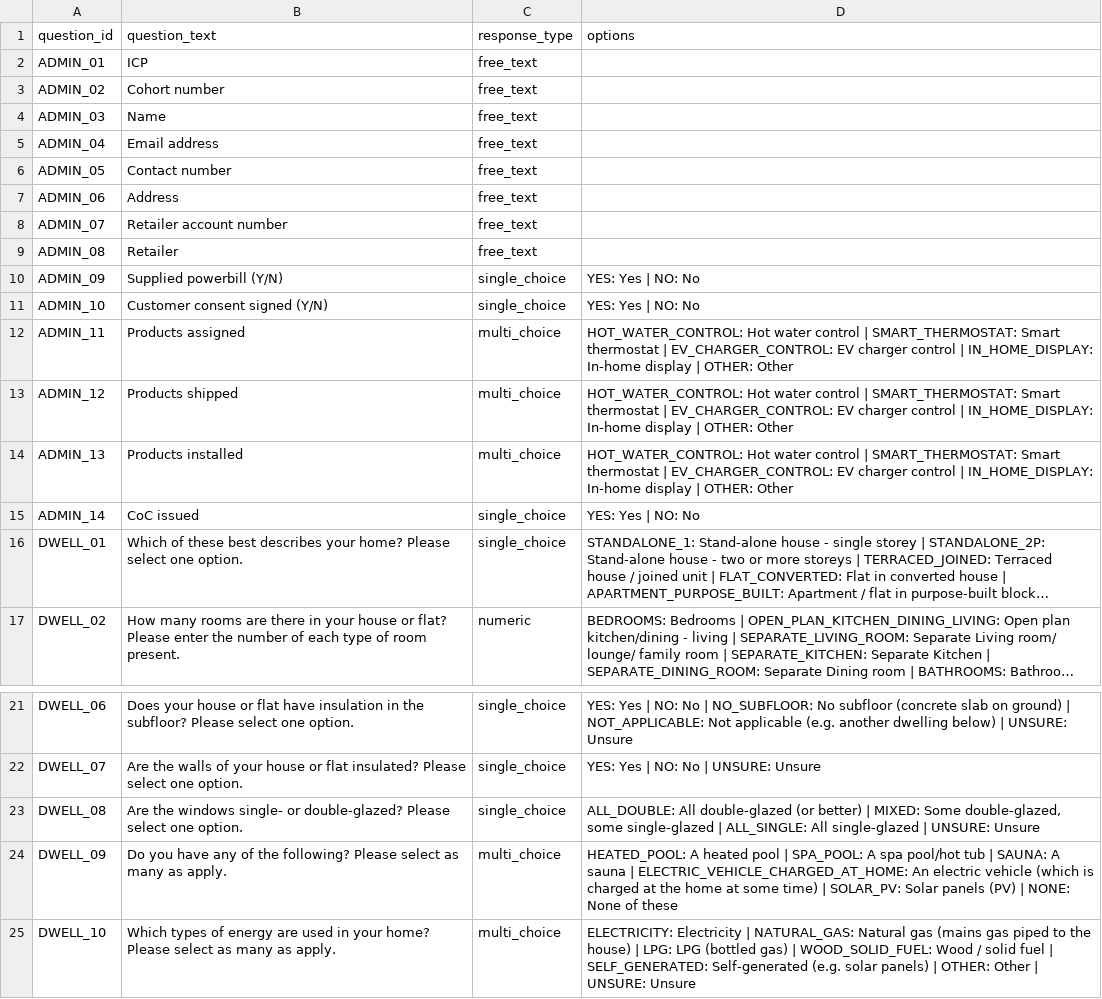
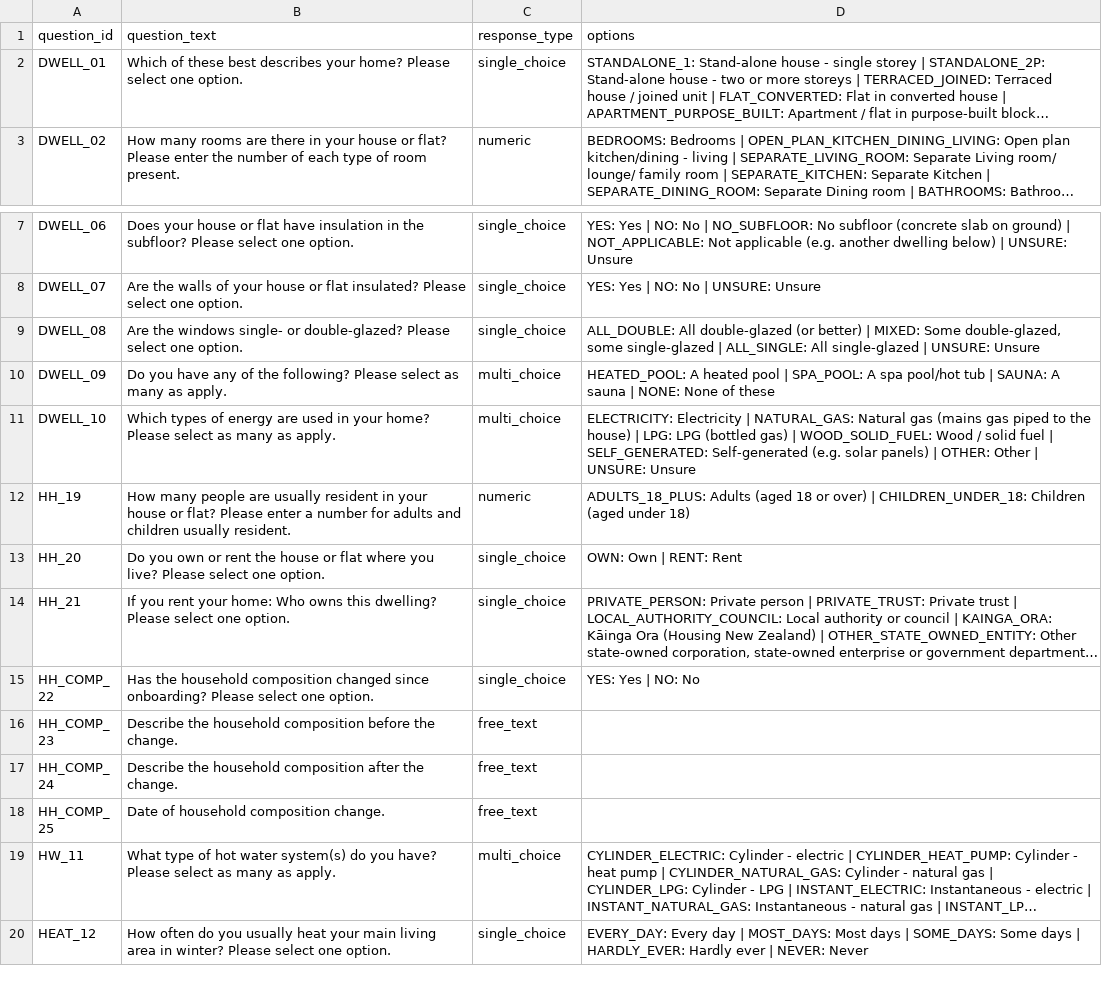
Before and after one commit to EECA-NZ/scaled_pilots_onboarding_questionnaire, a CSV file: questionnaire/codebook.csv, drawn as a sheet; only a part is shown, gaps mark what is left out; the shorter side is filled out with more unchanged rows; long unchanged cells end in …; removed rows and columns are numbered as before the commit, all else as after; the diff covers the shown part only; the diff names each change by its address in the sheet, - before the commit and + after, or states it on an @@ line.

```diff
--- a/questionnaire/codebook.csv
+++ b/questionnaire/codebook.csv
-row 2: ADMIN_01 | ICP | free_text
-row 3: ADMIN_02 | Cohort number | free_text
-row 4: ADMIN_03 | Name | free_text
-row 5: ADMIN_04 | Email address | free_text
-row 6: ADMIN_05 | Contact number | free_text
-row 7: ADMIN_06 | Address | free_text
-row 8: ADMIN_07 | Retailer account number | free_text
-row 9: ADMIN_08 | Retailer | free_text
-row 10: ADMIN_09 | Supplied powerbill (Y/N) | single_choice | YES: Yes | NO: No
-row 11: ADMIN_10 | Customer consent signed (Y/N) | single_choice | YES: Yes | NO: No
-row 12: ADMIN_11 | Products assigned | multi_choice | HOT_WATER_CONTROL: Hot water control | SMART_THERMOSTAT: Smart thermostat | EV_CHARGER_CONTROL: EV charger control | IN_HOME_DISPLAY: In-home display | OTHER: Other
-row 13: ADMIN_12 | Products shipped | multi_choice | HOT_WATER_CONTROL: Hot water control | SMART_THERMOSTAT: Smart thermostat | EV_CHARGER_CONTROL: EV charger control | IN_HOME_DISPLAY: In-home display | OTHER: Other
-row 14: ADMIN_13 | Products installed | multi_choice | HOT_WATER_CONTROL: Hot water control | SMART_THERMOSTAT: Smart thermostat | EV_CHARGER_CONTROL: EV charger control | IN_HOME_DISPLAY: In-home display | OTHER: Other
-row 15: ADMIN_14 | CoC issued | single_choice | YES: Yes | NO: No
-D10 (options): …sauna | ELECTRIC_VEHICLE_CHARGED_AT_HOME: An electric vehicle (which is charged at the home at some time) | SOLAR_PV: Solar panels (PV) | NONE: None…
+D10 (options): …sauna | NONE: None…
```
Also changed, not shown: 4 removed rows and 10 edited cells elsewhere in this file, 8 other files.
